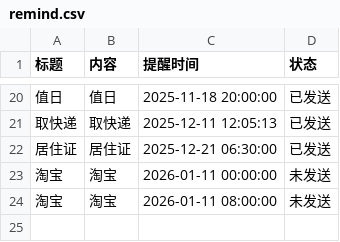
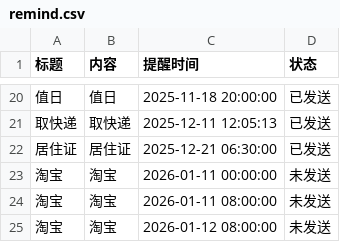
Before and after one commit to zhgj/zhgj.github.io, a CSV file: remind.csv, drawn as a sheet; only a part is shown, gaps mark what is left out.

Commit message:
Add a new line to remind.csv

```diff
--- a/remind.csv
+++ b/remind.csv
@@ -24 +24,2 @@
 淘宝,淘宝,2026-01-11 08:00:00,未发送
+淘宝,淘宝,2026-01-12 08:00:00,未发送
```
